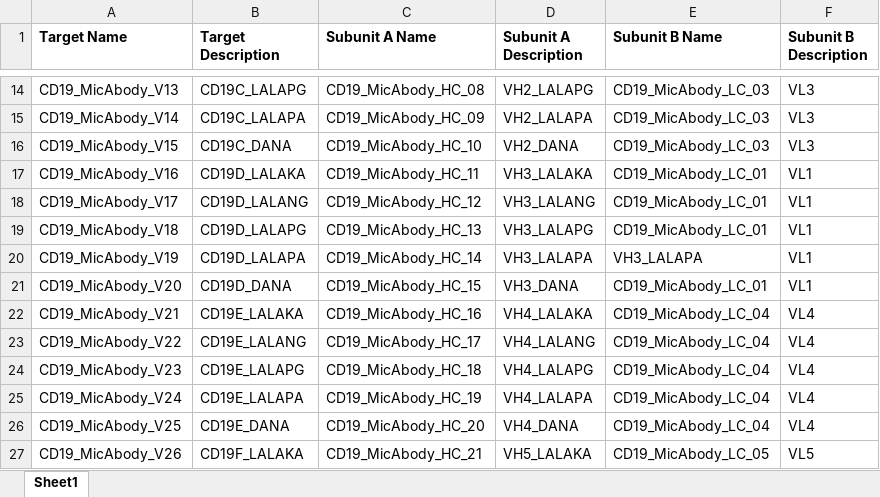
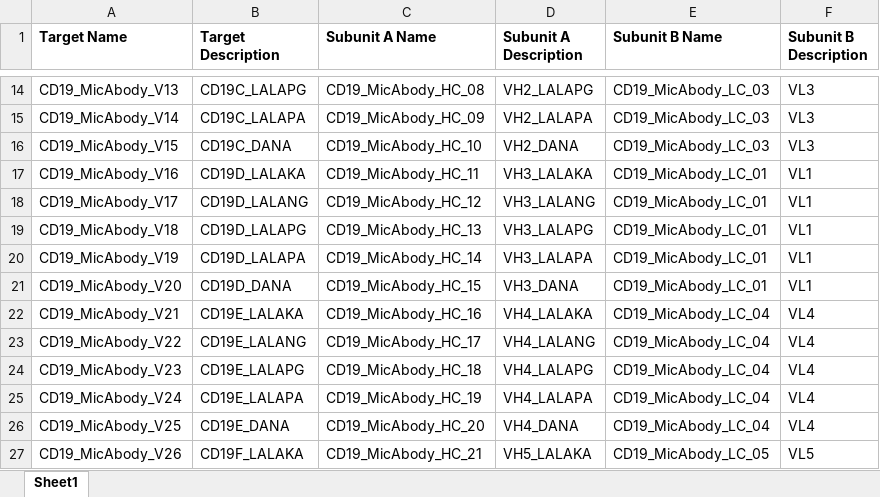
Before and after one commit to AbSciBio/targetuploader, an Excel workbook: assets/XOLO_PTDB_Nomenclature.xlsx, sheet Sheet1, drawn as a sheet; only a part is shown, gaps mark what is left out; values as stored, in another font and other column widths than the file's, no borders; the diff names each change by its address in the sheet, - before the commit and + after, or states it on an @@ line.

Commit message:
Updated Fasta files and prints to excel sheet.

```diff
--- a/assets/XOLO_PTDB_Nomenclature.xlsx (sheet Sheet1)
+++ b/assets/XOLO_PTDB_Nomenclature.xlsx (sheet Sheet1)
-E20 (Subunit B Name): VH3_LALAPA
+E20 (Subunit B Name): CD19_MicAbody_LC_01
```
Also changed, not shown: 4 other files.
